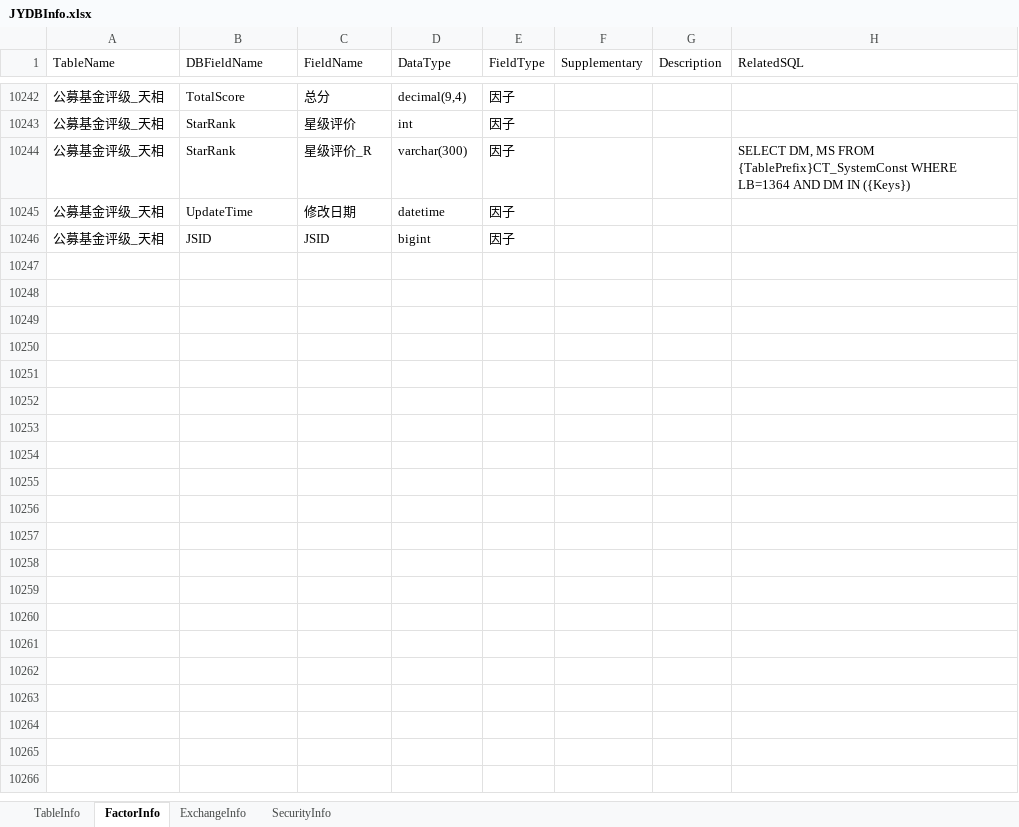
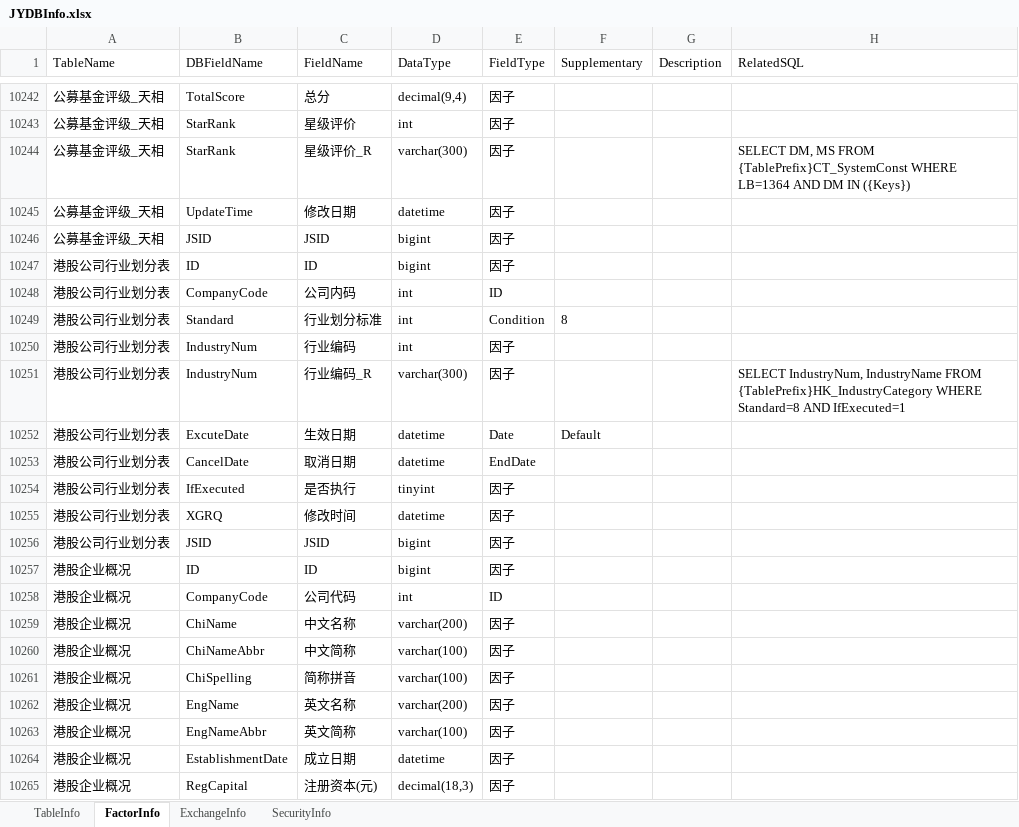
Before and after one commit to Scorpi000/QuantStudio, an Excel workbook: QuantStudio/Resource/JYDBInfo.xlsx, sheet FactorInfo, drawn as a sheet; only a part is shown, gaps mark what is left out; values as stored, in another font and other column widths than the file's, no borders; the diff covers the shown part only; the diff names each change by its address in the sheet, - before the commit and + after, or states it on an @@ line.

Commit message:
JYDBInfo

```diff
--- a/QuantStudio/Resource/JYDBInfo.xlsx (sheet FactorInfo)
+++ b/QuantStudio/Resource/JYDBInfo.xlsx (sheet FactorInfo)
+row 10247: 港股公司行业划分表 | ID | ID | bigint | 因子
+row 10248: 港股公司行业划分表 | CompanyCode | 公司内码 | int | ID
+row 10249: 港股公司行业划分表 | Standard | 行业划分标准 | int | Condition | 8
+row 10250: 港股公司行业划分表 | IndustryNum | 行业编码 | int | 因子
+row 10251: 港股公司行业划分表 | IndustryNum | 行业编码_R | varchar(300) | 因子 |  |  | SELECT IndustryNum, IndustryName FROM {TablePrefix}HK_IndustryCategory WHERE Standard=8 AND IfExecuted=1
+row 10252: 港股公司行业划分表 | ExcuteDate | 生效日期 | datetime | Date | Default
+row 10253: 港股公司行业划分表 | CancelDate | 取消日期 | datetime | EndDate
+row 10254: 港股公司行业划分表 | IfExecuted | 是否执行 | tinyint | 因子
+row 10255: 港股公司行业划分表 | XGRQ | 修改时间 | datetime | 因子
+row 10256: 港股公司行业划分表 | JSID | JSID | bigint | 因子
+row 10257: 港股企业概况 | ID | ID | bigint | 因子
+row 10258: 港股企业概况 | CompanyCode | 公司代码 | int | ID
+row 10259: 港股企业概况 | ChiName | 中文名称 | varchar(200) | 因子
+row 10260: 港股企业概况 | ChiNameAbbr | 中文简称 | varchar(100) | 因子
+row 10261: 港股企业概况 | ChiSpelling | 简称拼音 | varchar(100) | 因子
+row 10262: 港股企业概况 | EngName | 英文名称 | varchar(200) | 因子
+row 10263: 港股企业概况 | EngNameAbbr | 英文简称 | varchar(100) | 因子
+row 10264: 港股企业概况 | EstablishmentDate | 成立日期 | datetime | 因子
+row 10265: 港股企业概况 | RegCapital | 注册资本(元) | decimal(18,3) | 因子
```
Also changed, not shown: 287 added rows elsewhere in this sheet, sheet TableInfo, sheet ExchangeInfo, 1 other file.
